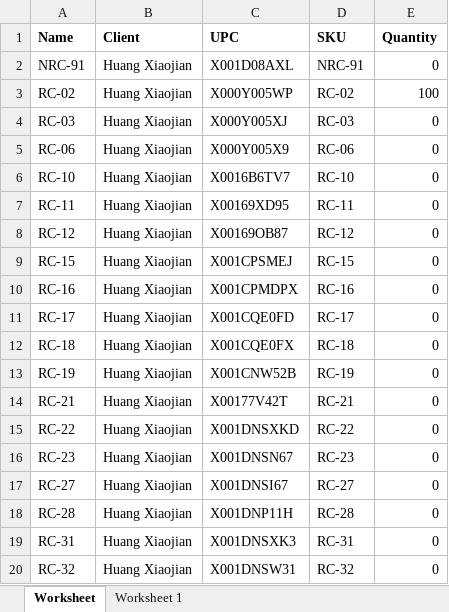
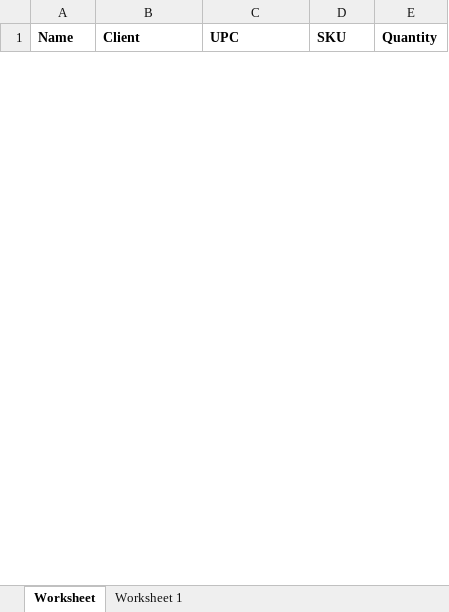
Before and after one commit to que2018/c3, an Excel workbook: admin/assets/file/export/product.xlsx, sheet Worksheet, drawn as a sheet; only a part is shown; values as stored, in another font and other column widths than the file's, no borders; removed rows and columns are numbered as before the commit, all else as after; the diff covers the shown part only; the diff names each change by its address in the sheet, - before the commit and + after, or states it on an @@ line.

```diff
--- a/admin/assets/file/export/product.xlsx (sheet Worksheet)
+++ b/admin/assets/file/export/product.xlsx (sheet Worksheet)
-row 2: NRC-91 | Huang Xiaojian | X001D08AXL | NRC-91 | 0
-row 3: RC-02 | Huang Xiaojian | X000Y005WP | RC-02 | 100
-row 4: RC-03 | Huang Xiaojian | X000Y005XJ | RC-03 | 0
-row 5: RC-06 | Huang Xiaojian | X000Y005X9 | RC-06 | 0
-row 6: RC-10 | Huang Xiaojian | X0016B6TV7 | RC-10 | 0
-row 7: RC-11 | Huang Xiaojian | X00169XD95 | RC-11 | 0
-row 8: RC-12 | Huang Xiaojian | X00169OB87 | RC-12 | 0
-row 9: RC-15 | Huang Xiaojian | X001CPSMEJ | RC-15 | 0
-row 10: RC-16 | Huang Xiaojian | X001CPMDPX | RC-16 | 0
-row 11: RC-17 | Huang Xiaojian | X001CQE0FD | RC-17 | 0
-row 12: RC-18 | Huang Xiaojian | X001CQE0FX | RC-18 | 0
-row 13: RC-19 | Huang Xiaojian | X001CNW52B | RC-19 | 0
-row 14: RC-21 | Huang Xiaojian | X00177V42T | RC-21 | 0
-row 15: RC-22 | Huang Xiaojian | X001DNSXKD | RC-22 | 0
-row 16: RC-23 | Huang Xiaojian | X001DNSN67 | RC-23 | 0
-row 17: RC-27 | Huang Xiaojian | X001DNSI67 | RC-27 | 0
-row 18: RC-28 | Huang Xiaojian | X001DNP11H | RC-28 | 0
-row 19: RC-31 | Huang Xiaojian | X001DNSXK3 | RC-31 | 0
-row 20: RC-32 | Huang Xiaojian | X001DNSW31 | RC-32 | 0
```
Also changed, not shown: 7 added rows and 7 removed rows elsewhere in this sheet, admin/assets/file/export/inventory.xlsx, client/assets/file/export/inventory.xlsx, 2 other files.
